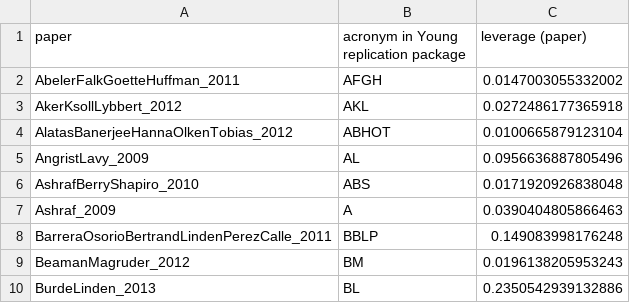
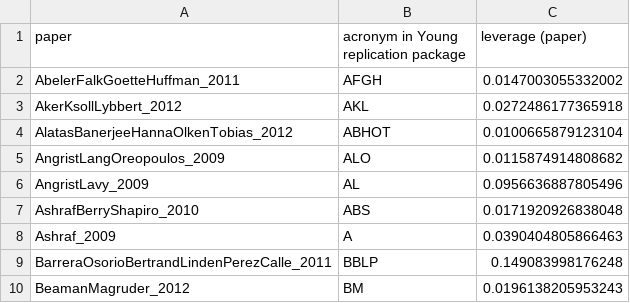
Before and after one commit to JMSLab/Young2019, a CSV file: output/derived/replication/paper.csv, drawn as a sheet; only a part is shown; the shorter side is filled out with more unchanged rows.

```diff
--- a/output/derived/replication/paper.csv
+++ b/output/derived/replication/paper.csv
@@ -4,2 +4,3 @@ AkerKsollLybbert_2012,AKL,0.0272486177365918
 AlatasBanerjeeHannaOlkenTobias_2012,ABHOT,0.0100665879123104
+AngristLangOreopoulos_2009,ALO,0.0115874914808682
 AngristLavy_2009,AL,0.0956636887805496
```
Also changed, not shown: output/derived/replication/model.csv, output/derived/replication/table.csv, 7 other files.
